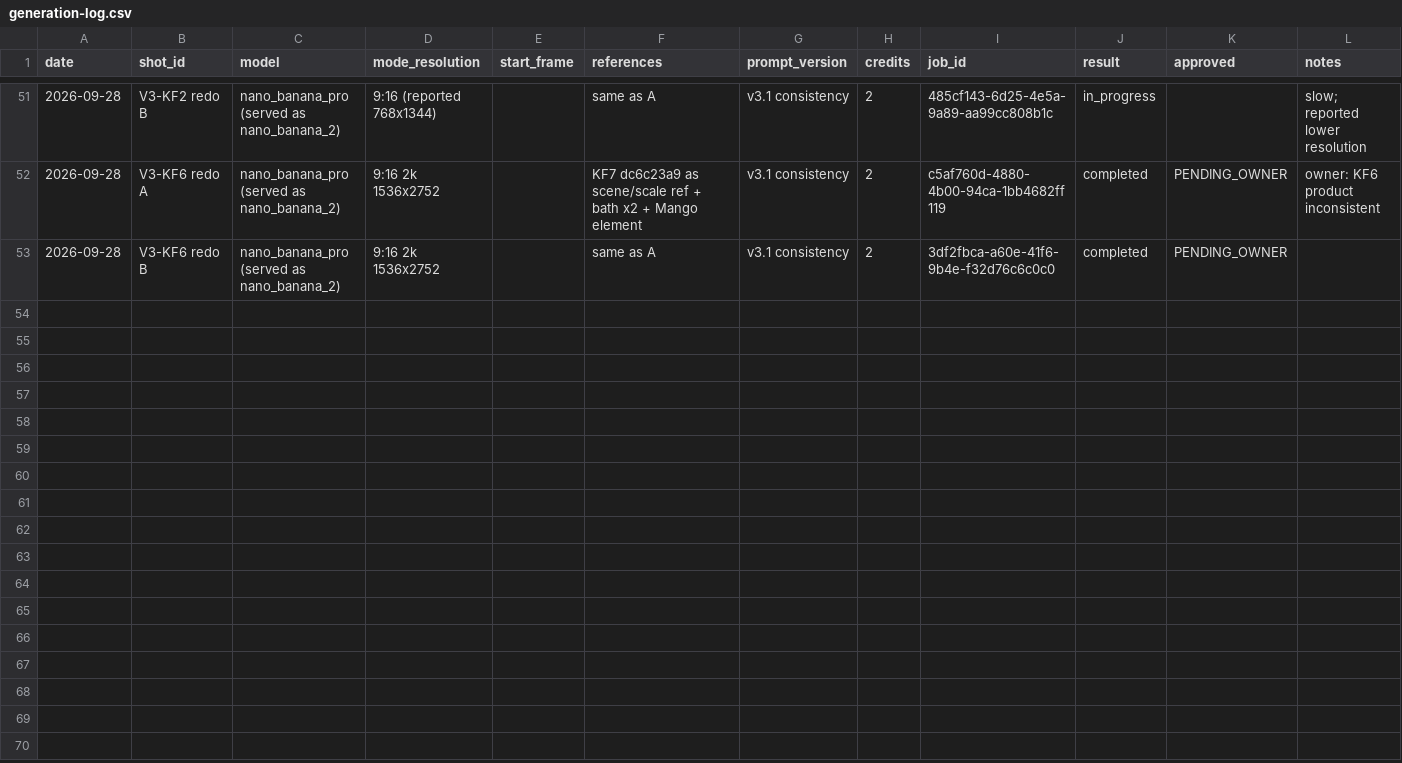
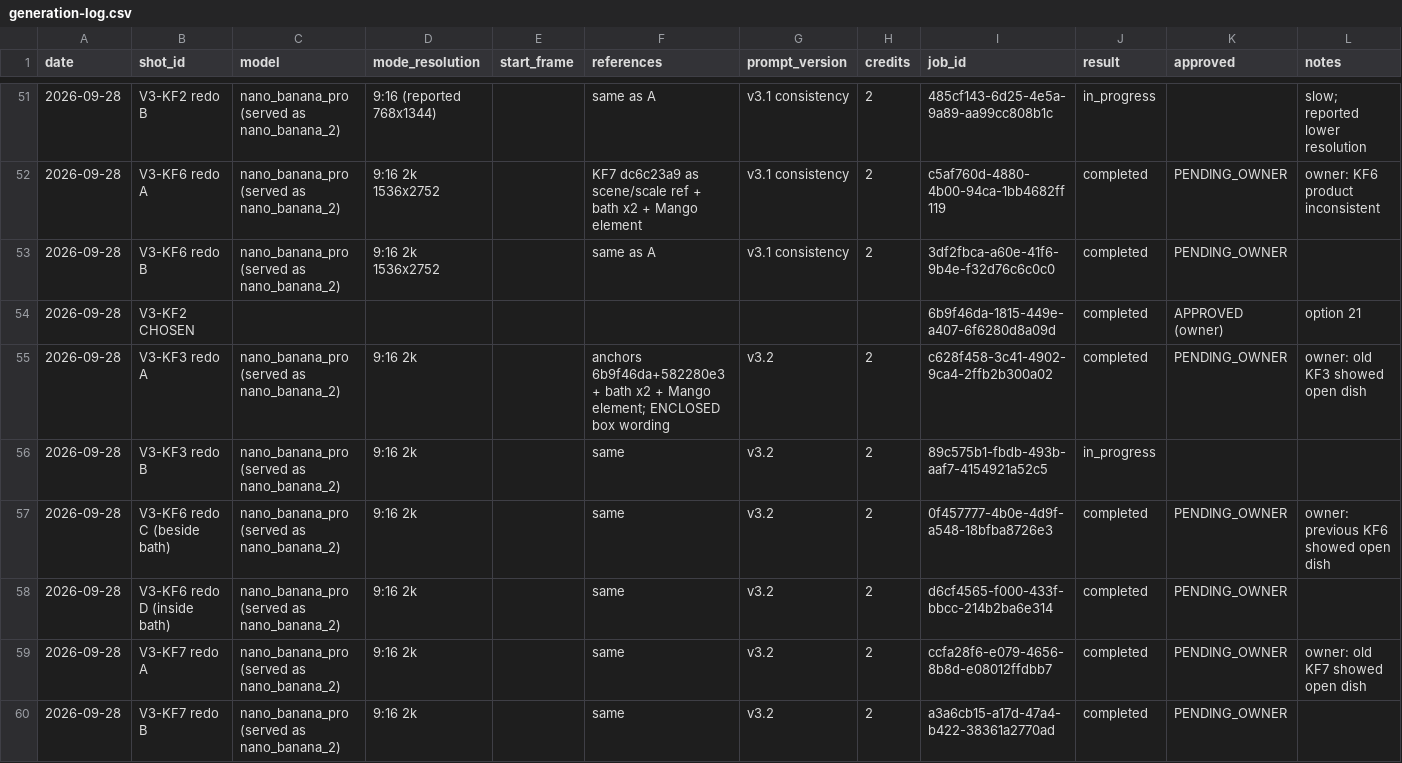
Before and after one commit to petpicks4u8/PetPicks4U, a CSV file: videos/005-just-a-dip/generation-log.csv, drawn as a sheet; only a part is shown, gaps mark what is left out.

```diff
--- a/videos/005-just-a-dip/generation-log.csv
+++ b/videos/005-just-a-dip/generation-log.csv
@@ -53 +53,8 @@ date,shot_id,model,mode_resolution,start_frame,references,prompt_version,credits
 2026-09-28,V3-KF6 redo B,nano_banana_pro (served as nano_banana_2),9:16 2k 1536x2752,,same as A,v3.1 consistency,2,3df2fbca-a60e-41f6-9b4e-f32d76c6c0c0,completed,PENDING_OWNER,
+2026-09-28,V3-KF2 CHOSEN,,,,,,,6b9f46da-1815-449e-a407-6f6280d8a09d,completed,APPROVED (owner),option 21
+2026-09-28,V3-KF3 redo A,nano_banana_pro (served as nano_banana_2),9:16 2k,,anchors 6b9f46da+582280e3 + bath x2 + Mango element; ENCLOSED box wording,v3.2,2,c628f458-3c41-4902-9ca4-2ffb2b300a02,completed,PENDING_OWNER,owner: old KF3 showed open dish
+2026-09-28,V3-KF3 redo B,nano_banana_pro (served as nano_banana_2),9:16 2k,,same,v3.2,2,89c575b1-fbdb-493b-aaf7-4154921a52c5,in_progress,,
+2026-09-28,V3-KF6 redo C (beside bath),nano_banana_pro (served as nano_banana_2),9:16 2k,,same,v3.2,2,0f457777-4b0e-4d9f-a548-18bfba8726e3,completed,PENDING_OWNER,owner: previous KF6 showed open dish
+2026-09-28,V3-KF6 redo D (inside bath),nano_banana_pro (served as nano_banana_2),9:16 2k,,same,v3.2,2,d6cf4565-f000-433f-bbcc-214b2ba6e314,completed,PENDING_OWNER,
+2026-09-28,V3-KF7 redo A,nano_banana_pro (served as nano_banana_2),9:16 2k,,same,v3.2,2,ccfa28f6-e079-4656-8b8d-e08012ffdbb7,completed,PENDING_OWNER,owner: old KF7 showed open dish
+2026-09-28,V3-KF7 redo B,nano_banana_pro (served as nano_banana_2),9:16 2k,,same,v3.2,2,a3a6cb15-a17d-47a4-b422-38361a2770ad,completed,PENDING_OWNER,
```
Also changed, not shown: 1 other file.
